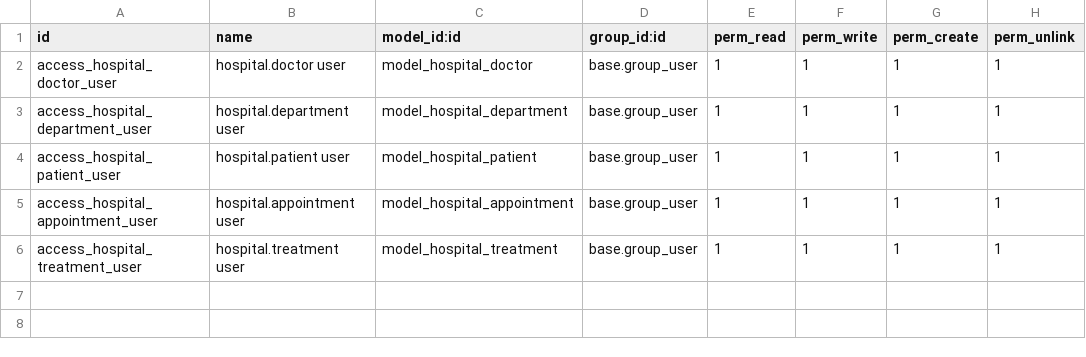
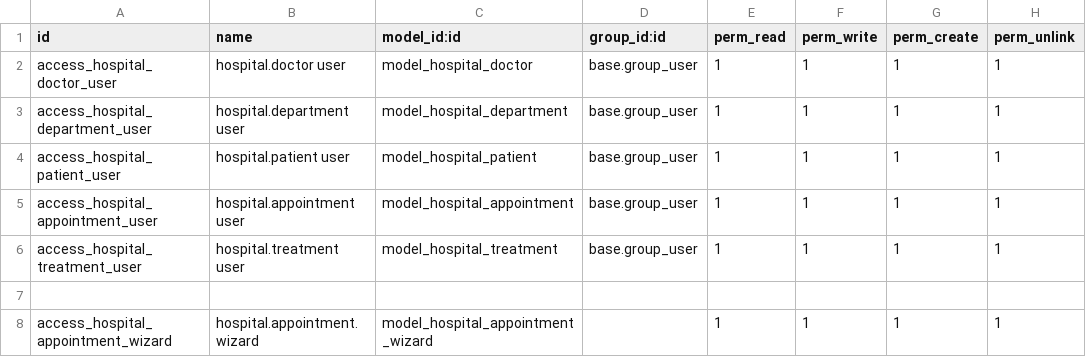
Before and after one commit to metehan-karaca/odoo_medical_module, a CSV file: security/ir.model.access.csv, drawn as a sheet.

Commit message:
Feat: Appointment wizard added under appointment menu

```diff
--- a/security/ir.model.access.csv
+++ b/security/ir.model.access.csv
@@ -6 +6,3 @@ access_hospital_appointment_user,hospital.appointment user,model_hospital_appoin
 access_hospital_treatment_user,hospital.treatment user,model_hospital_treatment,base.group_user,1,1,1,1
+
+access_hospital_appointment_wizard,hospital.appointment.wizard,model_hospital_appointment_wizard,,1,1,1,1
```
Also changed, not shown: 6 other files.
